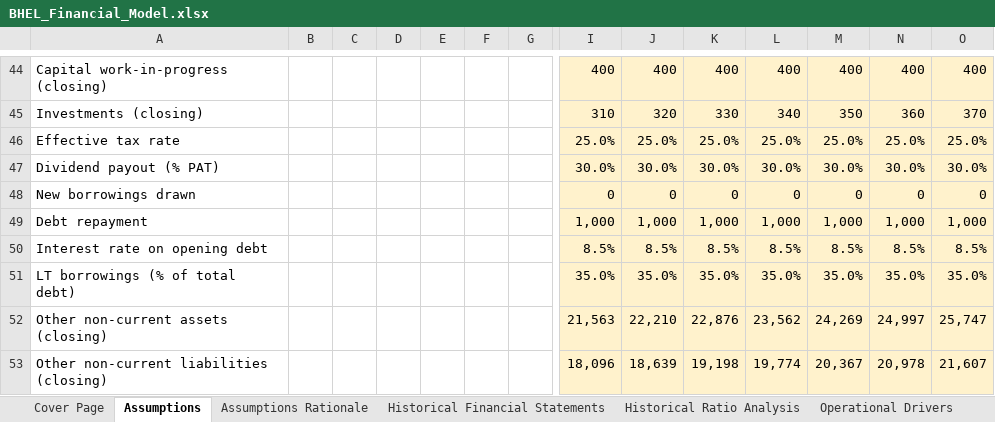
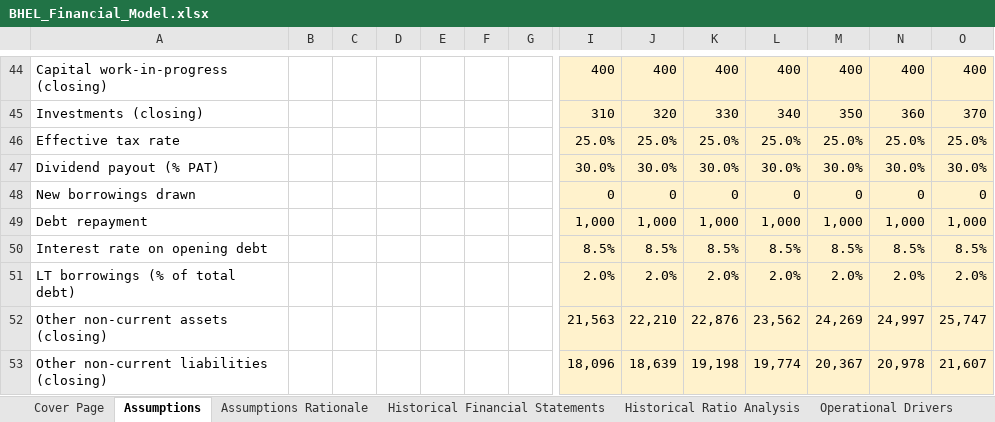
Before and after one commit to mbashivam897-rgb/BHEL, an Excel workbook: BHEL_Financial_Model.xlsx, sheet Assumptions, drawn as a sheet; only a part is shown, gaps mark what is left out; values as stored, in another font and other column widths than the file's, no borders; removed rows and columns are numbered as before the commit, all else as after; rows hold the shown columns only; the diff names each change by its address in the sheet, - before the commit and + after, or states it on an @@ line.

Commit message:
Fix long-term borrowings split: 35% -> audited ~2% (lease liabilities only)
BHEL's borrowings are ~98% short-term working-capital lines; the only long-term
piece is lease liabilities (~2% of total, FY26). The prior 35% forecast split was
an arbitrary legacy placeholder inconsistent with the audited data (and with its
own rationale note). Re-anchored lt_debt_pct to 2% and corrected the rationale.

```diff
--- a/BHEL_Financial_Model.xlsx (sheet Assumptions)
+++ b/BHEL_Financial_Model.xlsx (sheet Assumptions)
-row 51: LT borrowings (% of total debt) |  |  |  |  |  |  | 35.0% | 35.0% | 35.0% | 35.0% | 35.0% | 35.0% | 35.0%
+row 51: LT borrowings (% of total debt) |  |  |  |  |  |  | 2.0% | 2.0% | 2.0% | 2.0% | 2.0% | 2.0% | 2.0%
```
Also changed, not shown: sheet Assumptions Rationale, 1 other file.
